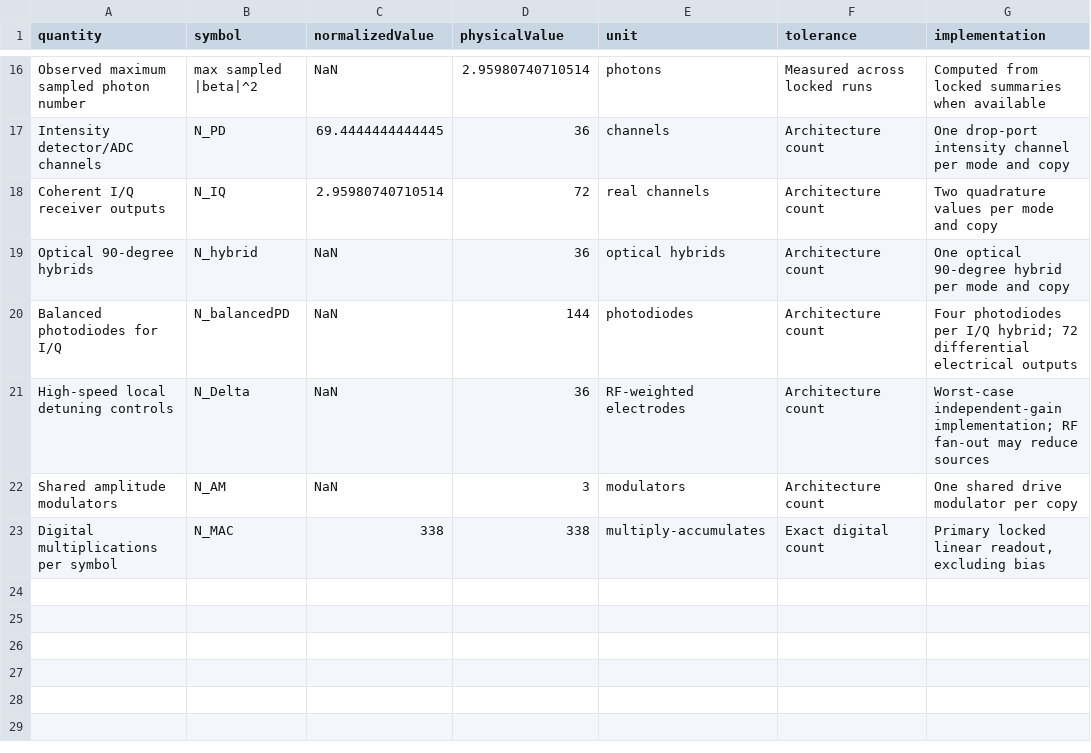
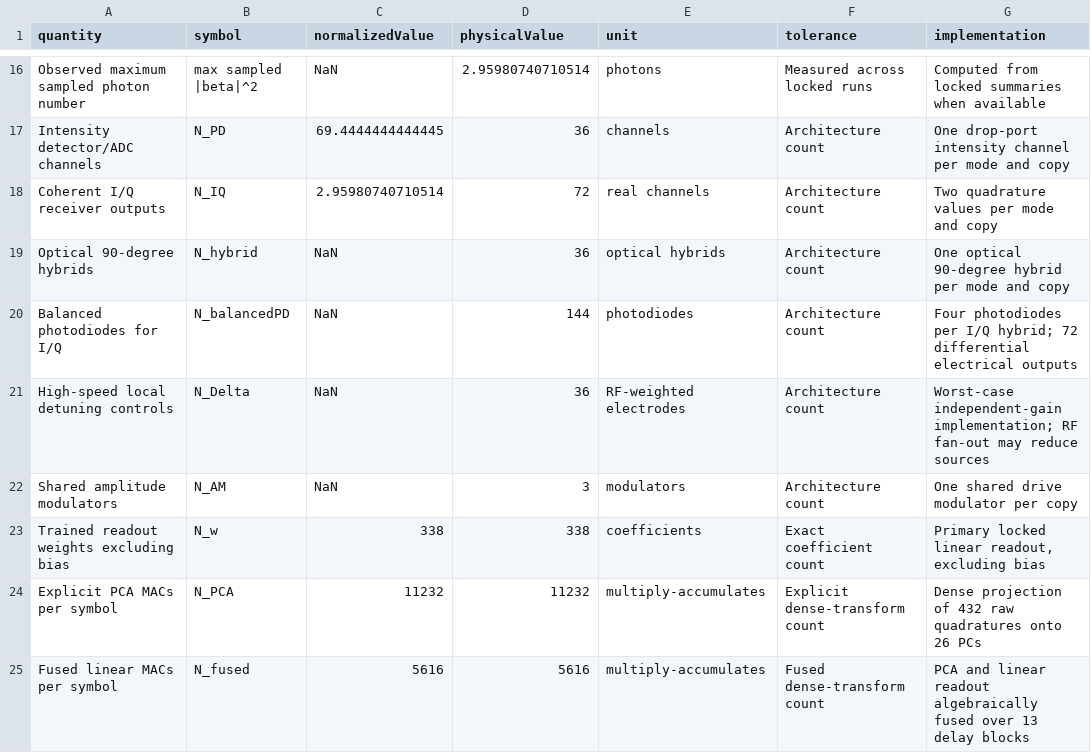
Before and after one commit to Ariel-Norambuena/coherent-mixing-bosonic-reservoirs, a CSV file: figure3/HardwareMapping_HybridSiNTFLN_20260810.csv, drawn as a sheet; only a part is shown, gaps mark what is left out.

Commit message:
Close comparative referee physics audits

```diff
--- a/figure3/HardwareMapping_HybridSiNTFLN_20260810.csv
+++ b/figure3/HardwareMapping_HybridSiNTFLN_20260810.csv
@@ -22,2 +22,4 @@ High-speed local detuning controls,"N_Delta",NaN,36,RF-weighted electrodes,"Arch
 Shared amplitude modulators,"N_AM",NaN,3,modulators,"Architecture count","One shared drive modulator per copy"
-Digital multiplications per symbol,"N_MAC",338,338,multiply-accumulates,"Exact digital count","Primary locked linear readout, excluding bias"
+Trained readout weights excluding bias,"N_w",338,338,coefficients,"Exact coefficient count","Primary locked linear readout, excluding bias"
+Explicit PCA MACs per symbol,"N_PCA",11232,11232,multiply-accumulates,"Explicit dense-transform count","Dense projection of 432 raw quadratures onto 26 PCs"
+Fused linear MACs per symbol,"N_fused",5616,5616,multiply-accumulates,"Fused dense-transform count","PCA and linear readout algebraically fused over 13 delay blocks"
```
Also changed, not shown: figure3/HardwareResourceBudget_20260810.csv, 57 other files.
